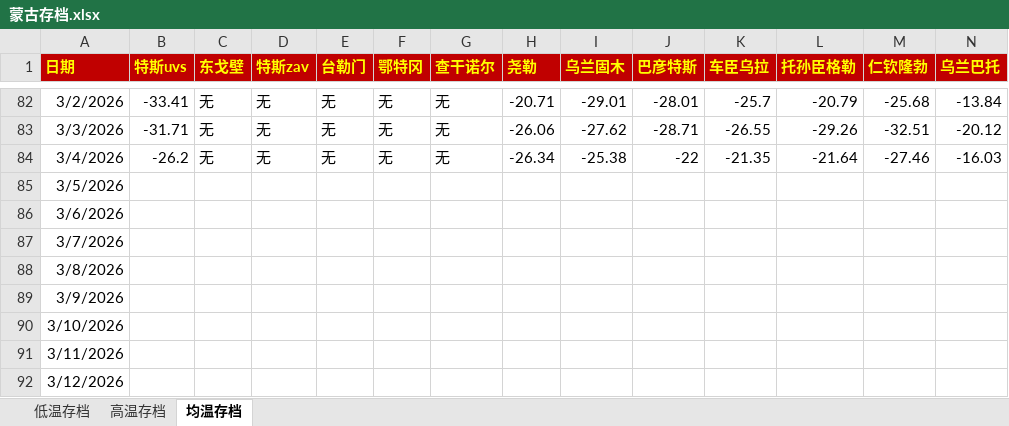
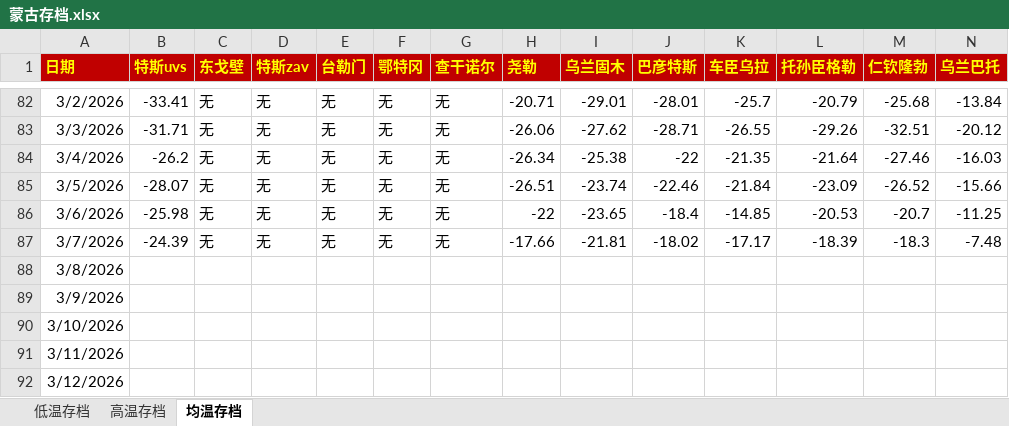
Before and after one commit to qkvkql/default, an Excel workbook: 气象/蒙古存档.xlsx, sheet 均温存档, drawn as a sheet; only a part is shown, gaps mark what is left out; values as stored, in another font and other column widths than the file's, no borders; the diff names each change by its address in the sheet, - before the commit and + after, or states it on an @@ line.

```diff
--- a/气象/蒙古存档.xlsx (sheet 均温存档)
+++ b/气象/蒙古存档.xlsx (sheet 均温存档)
-B85 (特斯uvs): (empty)
+B85 (特斯uvs): -28.07
-C85:C87 (东戈壁): (empty)
+C85:C87 (东戈壁): 无
-D85:D87 (特斯zav): (empty)
+D85:D87 (特斯zav): 无
-E85:E87 (台勒门): (empty)
+E85:E87 (台勒门): 无
-F85:F87 (鄂特冈): (empty)
+F85:F87 (鄂特冈): 无
-G85:G87 (查干诺尔): (empty)
+G85:G87 (查干诺尔): 无
-H85 (尧勒): (empty)
+H85 (尧勒): -26.51
-I85 (乌兰固木): (empty)
+I85 (乌兰固木): -23.74
-J85 (巴彦特斯): (empty)
+J85 (巴彦特斯): -22.46
-K85 (车臣乌拉): (empty)
+K85 (车臣乌拉): -21.84
-L85 (托孙臣格勒): (empty)
+L85 (托孙臣格勒): -23.09
-M85 (仁钦隆勃): (empty)
+M85 (仁钦隆勃): -26.52
-N85 (乌兰巴托): (empty)
+N85 (乌兰巴托): -15.66
-B86 (特斯uvs): (empty)
+B86 (特斯uvs): -25.98
-H86 (尧勒): (empty)
+H86 (尧勒): -22
-I86 (乌兰固木): (empty)
+I86 (乌兰固木): -23.65
-J86 (巴彦特斯): (empty)
+J86 (巴彦特斯): -18.4
-K86 (车臣乌拉): (empty)
+K86 (车臣乌拉): -14.85
-L86 (托孙臣格勒): (empty)
+L86 (托孙臣格勒): -20.53
-M86 (仁钦隆勃): (empty)
+M86 (仁钦隆勃): -20.7
-N86 (乌兰巴托): (empty)
+N86 (乌兰巴托): -11.25
-B87 (特斯uvs): (empty)
+B87 (特斯uvs): -24.39
-H87 (尧勒): (empty)
+H87 (尧勒): -17.66
-I87 (乌兰固木): (empty)
+I87 (乌兰固木): -21.81
-J87 (巴彦特斯): (empty)
+J87 (巴彦特斯): -18.02
-K87 (车臣乌拉): (empty)
+K87 (车臣乌拉): -17.17
-L87 (托孙臣格勒): (empty)
+L87 (托孙臣格勒): -18.39
-M87 (仁钦隆勃): (empty)
+M87 (仁钦隆勃): -18.3
-N87 (乌兰巴托): (empty)
+N87 (乌兰巴托): -7.48
```
Also changed, not shown: sheet 高温存档, sheet 低温存档, 气象/For_Python_站点信息和记录.xlsx, 气象/蒙古气象/蒙古-50记录 & 东亚极端冷月均温排名.xlsx.
